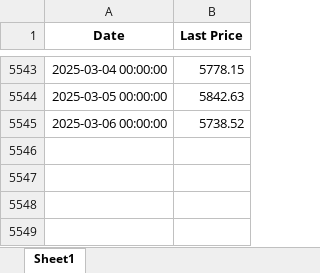
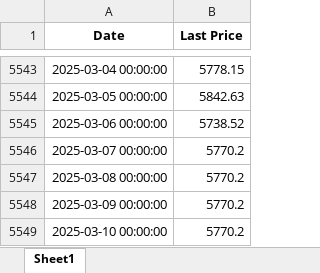
Before and after one commit to johns0nj/EU, an Excel workbook: BOND_EQT/SPX_processed.xlsx, sheet Sheet1, drawn as a sheet; only a part is shown, gaps mark what is left out; values as stored, in another font and other column widths than the file's, no borders; the diff names each change by its address in the sheet, - before the commit and + after, or states it on an @@ line.

```diff
--- a/BOND_EQT/SPX_processed.xlsx (sheet Sheet1)
+++ b/BOND_EQT/SPX_processed.xlsx (sheet Sheet1)
+row 5546: 2025-03-07 00:00:00 | 5770.2
+row 5547: 2025-03-08 00:00:00 | 5770.2
+row 5548: 2025-03-09 00:00:00 | 5770.2
+row 5549: 2025-03-10 00:00:00 | 5770.2
```
Also changed, not shown: BOND_EQT/RAI.xlsx, BOND_EQT/SPXA.xlsx, 8 other files.
